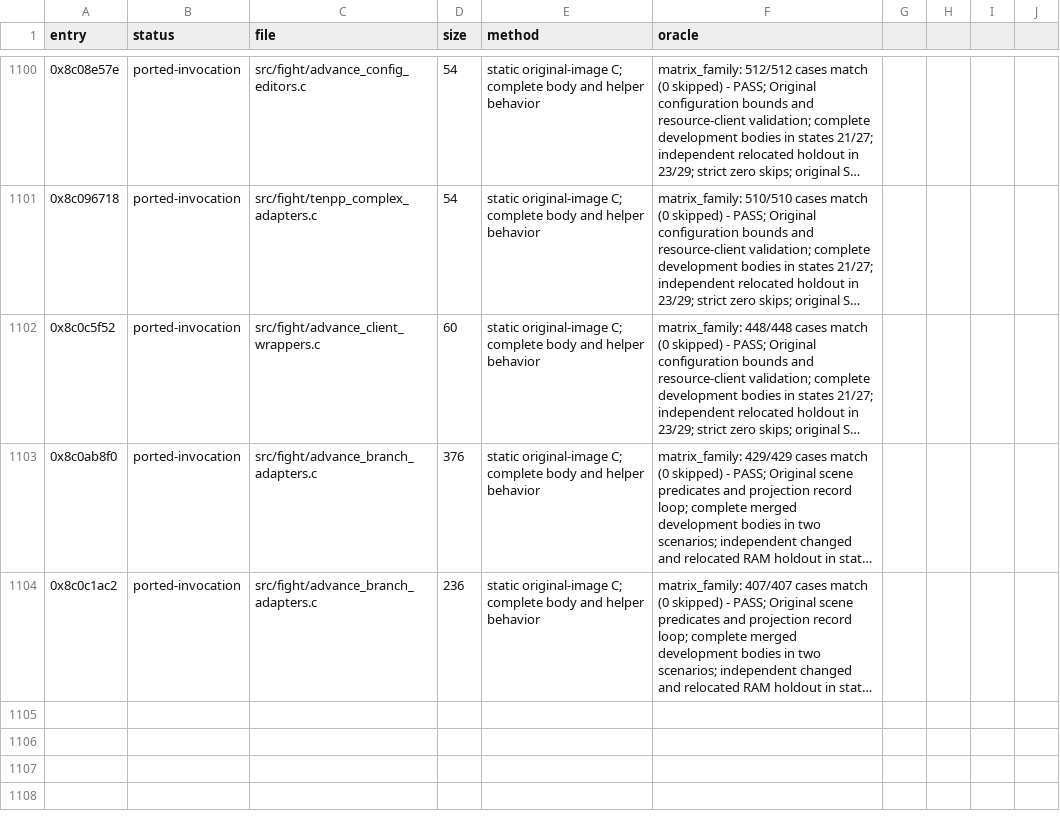
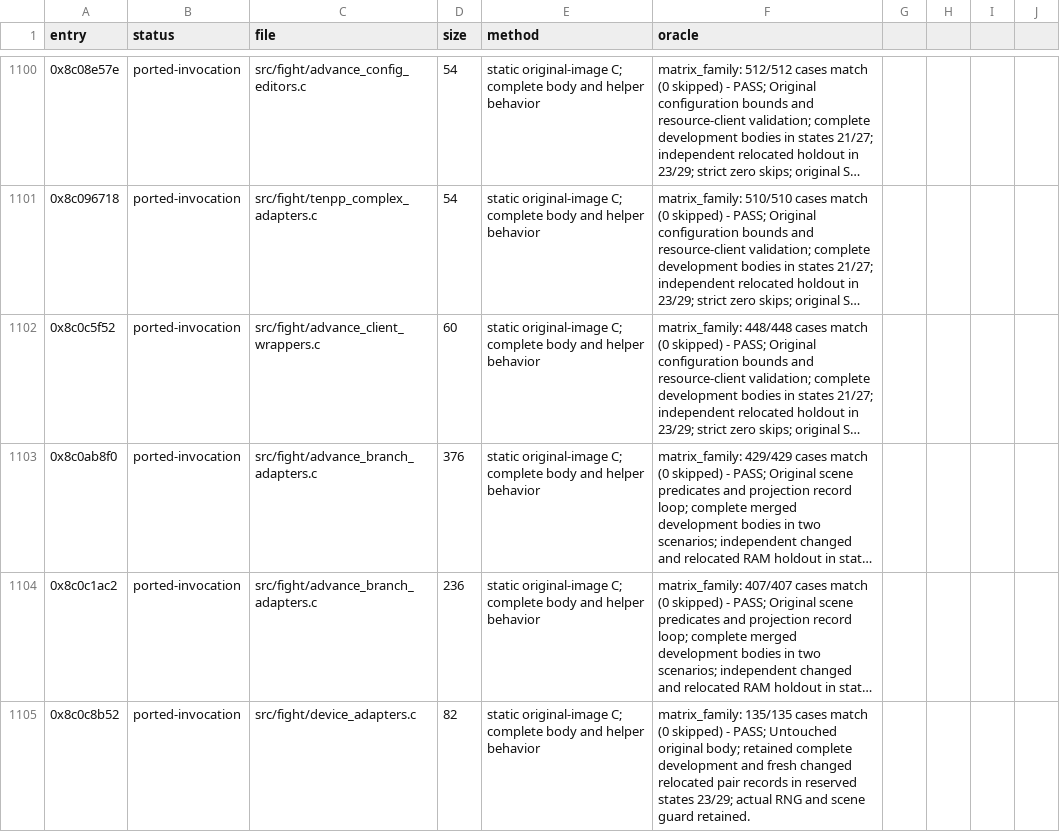
Before and after one commit to celsowm/vf3-decomp, a CSV file: docs/decomp_status.csv, drawn as a sheet; only a part is shown, gaps mark what is left out; long unchanged cells end in …; the diff names each change by its address in the sheet, - before the commit and + after, or states it on an @@ line.

Commit message:
Verify randomized pair selector with independent two-scenario acceptance

```diff
--- a/docs/decomp_status.csv
+++ b/docs/decomp_status.csv
+row 1105: 0x8c0c8b52 | ported-invocation | src/fight/device_adapters.c | 82 | static original-image C; complete body and helper behavior | matrix_family: 135/135 cases match (0 skipped) - PASS; Untouched original body; retained complete development and fresh changed relocated pair records in reserved states 23/29; actual RNG and scene guard retained.
```
Also changed, not shown: 3 other files.
